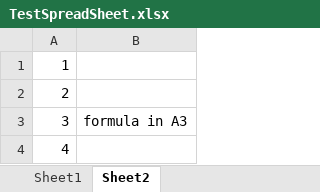
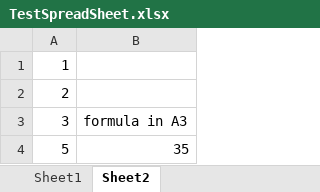
Before and after one commit to emorisse/spreadsheetdiff, an Excel workbook: TestSpreadSheet.xlsx, sheet Sheet2, drawn as a sheet; values as stored, in another font and other column widths than the file's, no borders; removed rows and columns are numbered as before the commit, all else as after; the diff names each change by its address in the sheet, - before the commit and + after, or states it on an @@ line.

```diff
--- a/TestSpreadSheet.xlsx (sheet Sheet2)
+++ b/TestSpreadSheet.xlsx (sheet Sheet2)
-row 4: 4
+row 4: 5 | 35
```
Also changed, not shown: sheet Sheet1, 3 other files.
